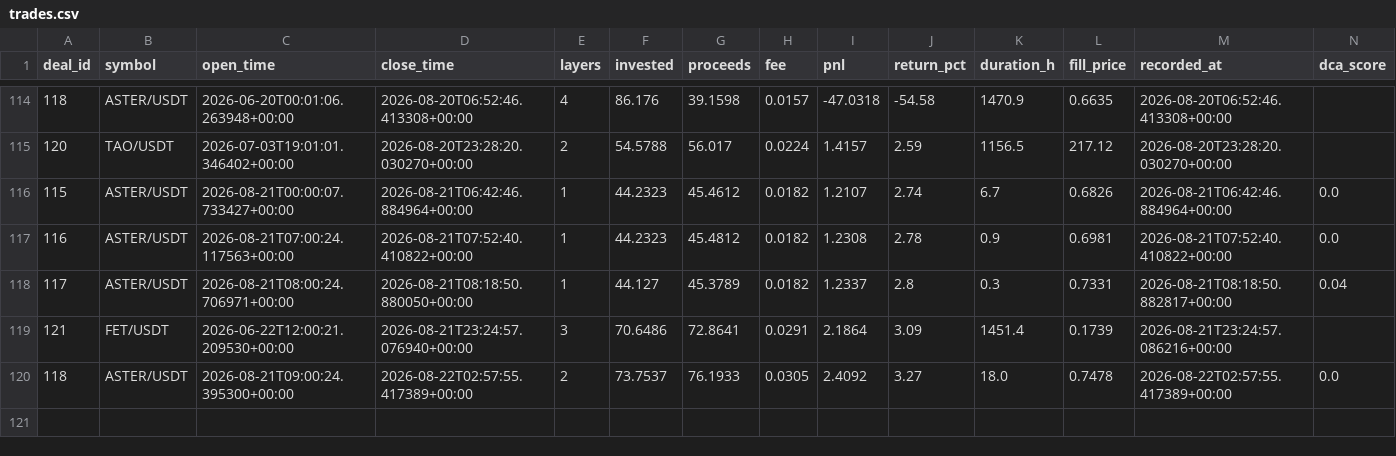
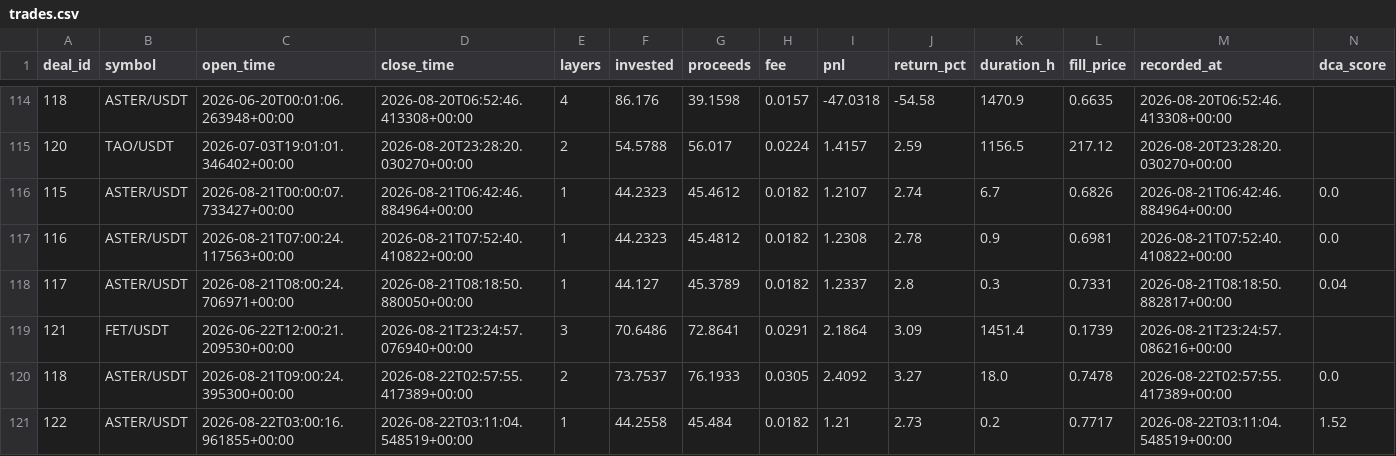
Before and after one commit to halo-effects/adaptive-intelligence-trading, a CSV file: docs/data/v14-pm-live/trades.csv, drawn as a sheet; only a part is shown, gaps mark what is left out; rows hold the shown columns only; the diff names each change by its address in the sheet, - before the commit and + after, or states it on an @@ line.

Commit message:
Data sync 2026-08-21 20:13

```diff
--- a/docs/data/v14-pm-live/trades.csv
+++ b/docs/data/v14-pm-live/trades.csv
+row 121: 122 | ASTER/USDT | 2026-08-22T03:00:16.961855+00:00 | 2026-08-22T03:11:04.548519+00:00 | 1 | 44.2558 | 45.484 | 0.0182 | 1.21 | 2.73 | 0.2 | 0.7717 | 2026-08-22T03:11:04.548519+00:00 | 1.52
```
Also changed, not shown: 4 other files.
